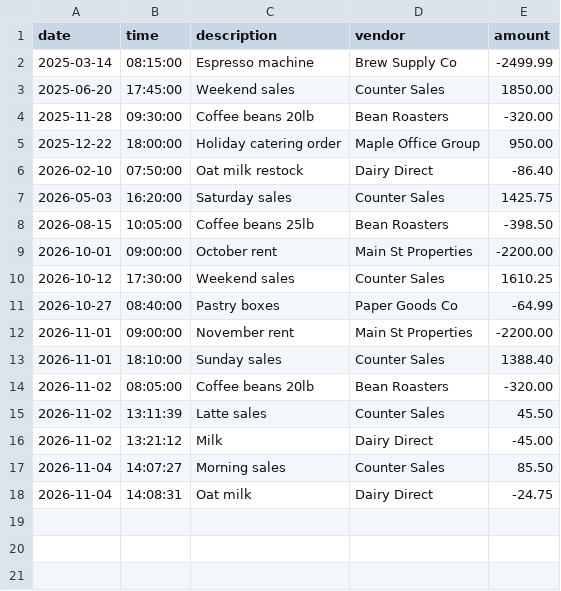
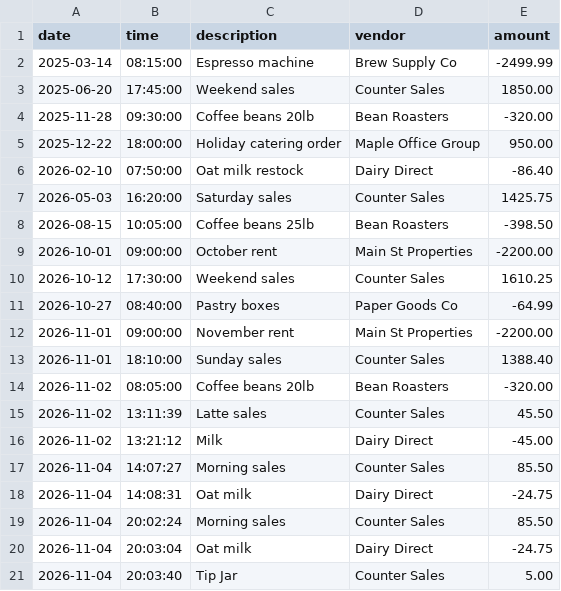
Before and after one commit to alinarashid/accounting-ledger, a CSV file: transactions.csv, drawn as a sheet; the diff names each change by its address in the sheet, - before the commit and + after, or states it on an @@ line.

```diff
--- a/transactions.csv
+++ b/transactions.csv
+row 19: 2026-11-04 | 20:02:24 | Morning sales | Counter Sales | 85.50
+row 20: 2026-11-04 | 20:03:04 | Oat milk | Dairy Direct | -24.75
+row 21: 2026-11-04 | 20:03:40 | Tip Jar | Counter Sales | 5.00
```
Also changed, not shown: 1 other file.
